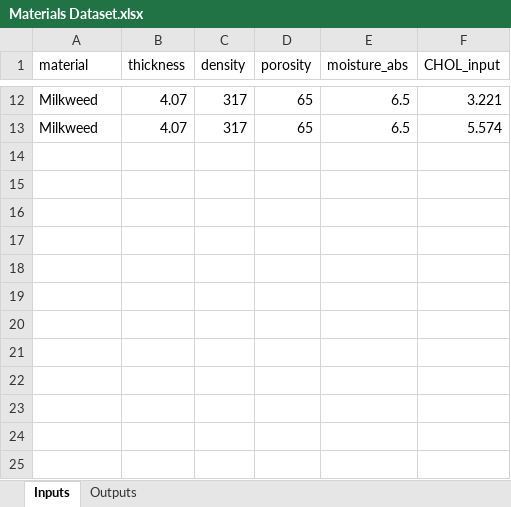
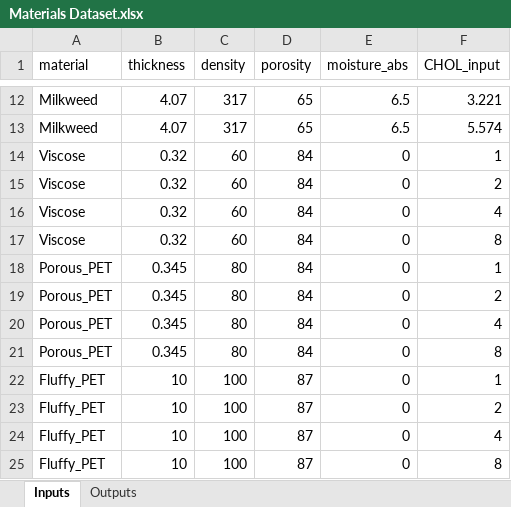
Before and after one commit to LucaBattt/GP-and-BO-for-Material-Selection, an Excel workbook: Materials Dataset.xlsx, sheet Inputs, drawn as a sheet; only a part is shown, gaps mark what is left out; values as stored, in another font and other column widths than the file's, no borders; charts and pictures not drawn; the diff names each change by its address in the sheet, - before the commit and + after, or states it on an @@ line.

Commit message:
Added Fluffy PET and discrepancy metric between duplicates of each material per CHOL input

```diff
--- a/Materials Dataset.xlsx (sheet Inputs)
+++ b/Materials Dataset.xlsx (sheet Inputs)
+row 14: Viscose | 0.32 | 60 | 84 | 0 | 1
+row 15: Viscose | 0.32 | 60 | 84 | 0 | 2
+row 16: Viscose | 0.32 | 60 | 84 | 0 | 4
+row 17: Viscose | 0.32 | 60 | 84 | 0 | 8
+row 18: Porous_PET | 0.345 | 80 | 84 | 0 | 1
+row 19: Porous_PET | 0.345 | 80 | 84 | 0 | 2
+row 20: Porous_PET | 0.345 | 80 | 84 | 0 | 4
+row 21: Porous_PET | 0.345 | 80 | 84 | 0 | 8
+row 22: Fluffy_PET | 10 | 100 | 87 | 0 | 1
+row 23: Fluffy_PET | 10 | 100 | 87 | 0 | 2
+row 24: Fluffy_PET | 10 | 100 | 87 | 0 | 4
+row 25: Fluffy_PET | 10 | 100 | 87 | 0 | 8
```
Also changed, not shown: sheet Outputs, 2 other files.
